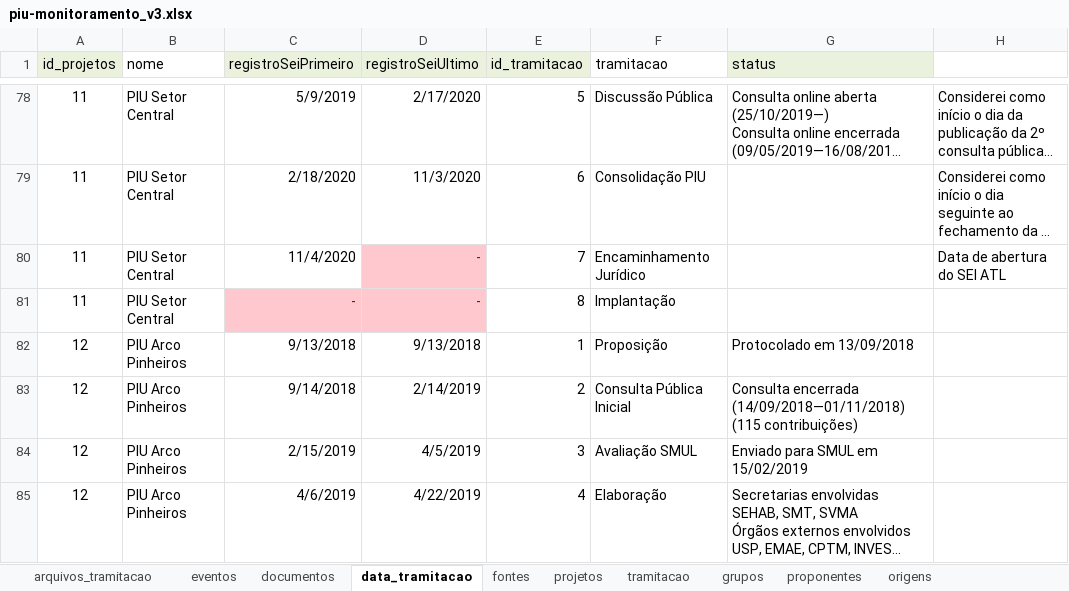
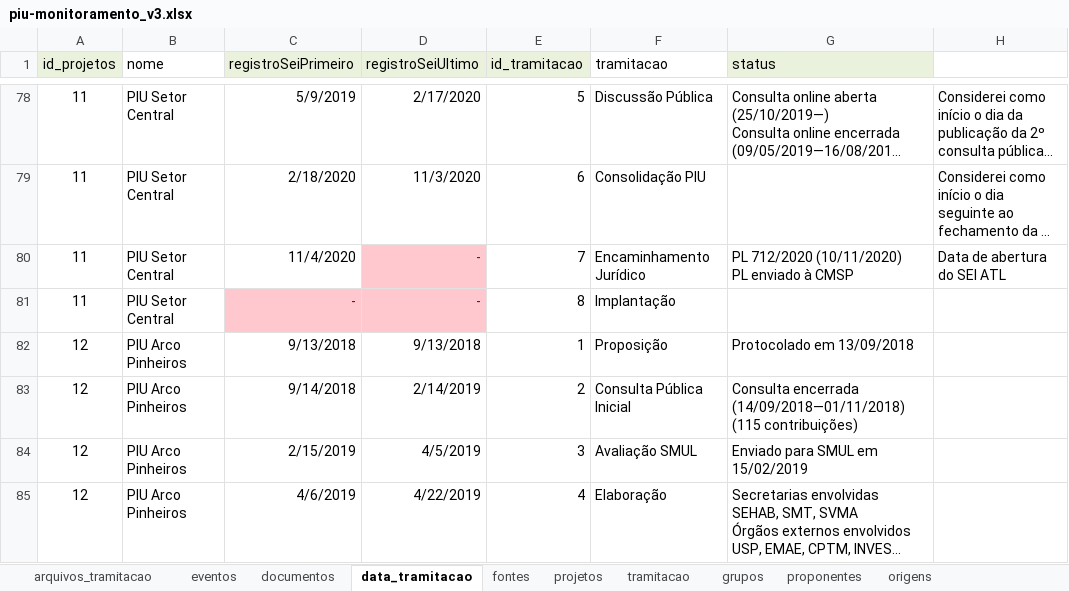
Before and after one commit to SPURB/piu-monitoramento-backend, an Excel workbook: input/piu-monitoramento_v3.xlsx, sheet data_tramitacao, drawn as a sheet; only a part is shown, gaps mark what is left out; long unchanged cells end in …; values as stored, in another font and other column widths than the file's, no borders; ↵ is a line break in a cell; the diff names each change by its address in the sheet, - before the commit and + after, or states it on an @@ line.

Commit message:
chore: corrige erro nas datas

```diff
--- a/input/piu-monitoramento_v3.xlsx (sheet data_tramitacao)
+++ b/input/piu-monitoramento_v3.xlsx (sheet data_tramitacao)
-G80 (status): (empty)
+G80 (status): PL 712/2020 (10/11/2020) ↵ PL enviado à CMSP
```
Also changed, not shown: sheet arquivos_tramitacao, formulas that keep their value.
